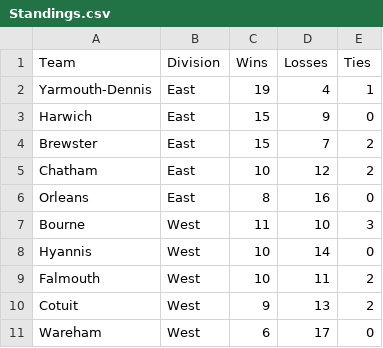
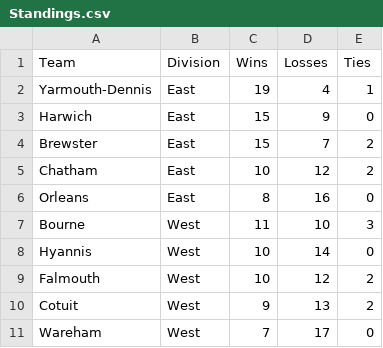
Before and after one commit to katieacosta45/Cape-Cod-Playoff-Model, a CSV file: Data/Standings.csv, drawn as a sheet.

```diff
--- a/Data/Standings.csv
+++ b/Data/Standings.csv
@@ -8,4 +8,4 @@ Bourne,West,11,10,3
 Hyannis,West,10,14,0
-Falmouth,West,10,11,2
+Falmouth,West,10,12,2
 Cotuit,West,9,13,2
-Wareham,West,6,17,0
+Wareham,West,7,17,0
```
Also changed, not shown: Outputs/playoff_history.csv, Outputs/playoff_odds.csv, 1 other file.
